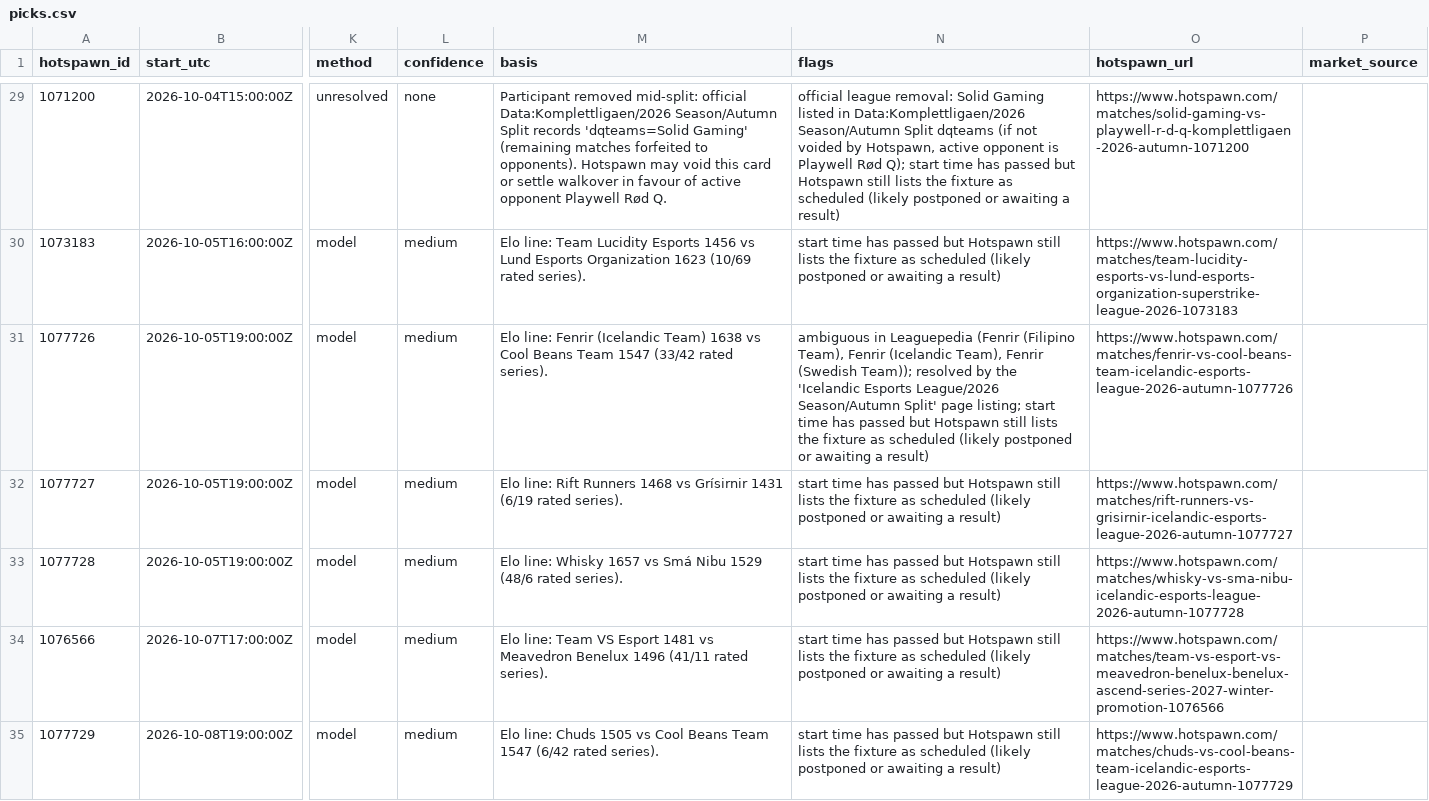
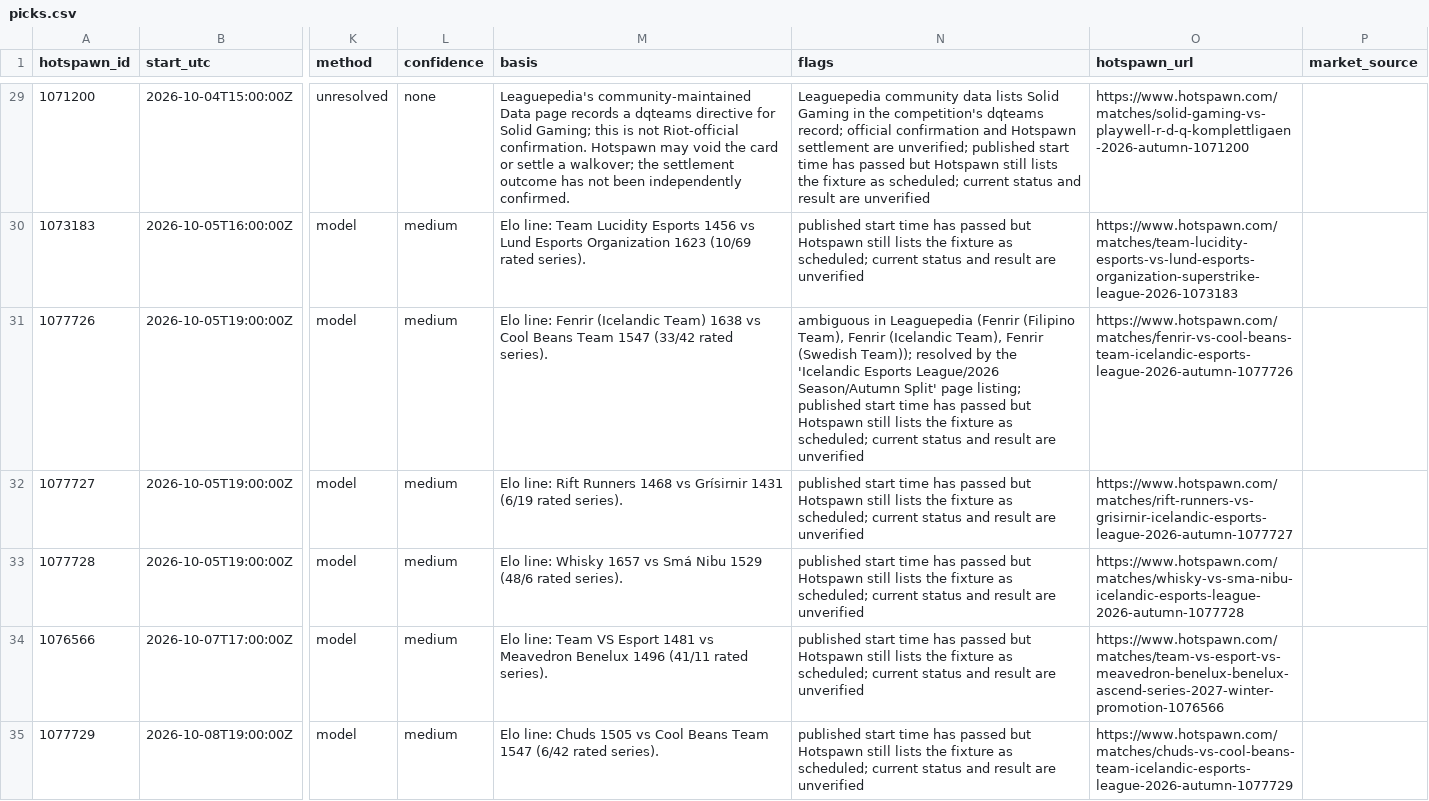
Before and after one commit to karagemop466-tech/LOLHOTSPAWN1, a CSV file: data/picks.csv, drawn as a sheet; only a part is shown, gaps mark what is left out; the diff covers the shown part only; the diff names each change by its address in the sheet, - before the commit and + after, or states it on an @@ line.

Commit message:
docs: clarify match-source and probability limitations
Co-authored-by: arena-agent <297053741+arena-agent@users.noreply.github.com>

```diff
--- a/data/picks.csv
+++ b/data/picks.csv
-M29 (basis): Participant removed mid-split: official Data:Komplettligaen/2026 Season/Autumn Split records 'dqteams=Solid Gaming' (remaining matches forfeited to opponents). Hotspawn may void this card or settle walkover in favour of active opponent Playwell Rød Q.
+M29 (basis): Leaguepedia's community-maintained Data page records a dqteams directive for Solid Gaming; this is not Riot-official confirmation. Hotspawn may void the card or settle a walkover; the settlement outcome has not been independently confirmed.
-N29 (flags): official league removal: Solid Gaming listed in Data:Komplettligaen/2026 Season/Autumn Split dqteams (if not voided by Hotspawn, active opponent is Playwell Rød Q); start time has passed but Hotspawn still lists the fixture as scheduled (likely postponed or awaiting a result)
+N29 (flags): Leaguepedia community data lists Solid Gaming in the competition's dqteams record; official confirmation and Hotspawn settlement are unverified; published start time has passed but Hotspawn still lists the fixture as scheduled; current status and result are unverified
-N30 (flags): start time has passed but Hotspawn still lists the fixture as scheduled (likely postponed or awaiting a result)
+N30 (flags): published start time has passed but Hotspawn still lists the fixture as scheduled; current status and result are unverified
-N31 (flags): …page listing; start time has passed but Hotspawn still lists the fixture as scheduled (likely postponed or awaiting a result)
+N31 (flags): …page listing; published start time has passed but Hotspawn still lists the fixture as scheduled; current status and result are unverified
-N32:N35 (flags): start time has passed but Hotspawn still lists the fixture as scheduled (likely postponed or awaiting a result)
+N32:N35 (flags): published start time has passed but Hotspawn still lists the fixture as scheduled; current status and result are unverified
```
Also changed, not shown: 61 edited cells elsewhere in this file, 21 other files.
